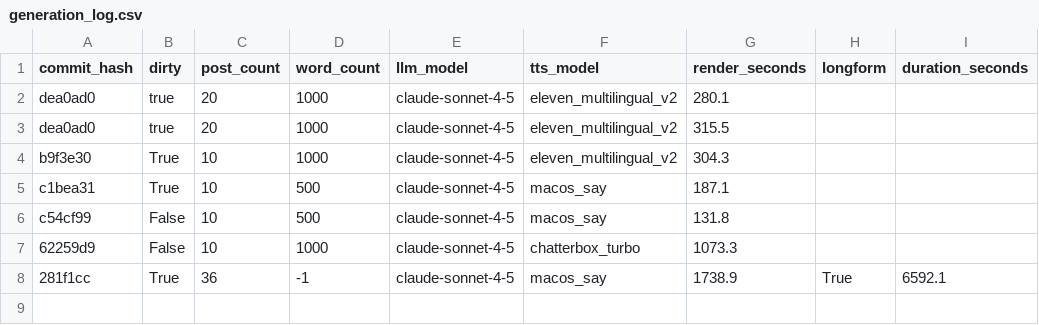
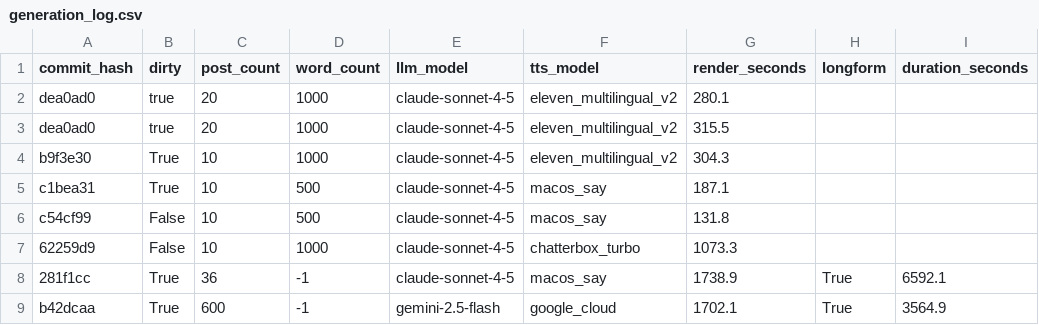
Before and after one commit to kyleawayan/your-podcast, a CSV file: generation_log.csv, drawn as a sheet.

```diff
--- a/generation_log.csv
+++ b/generation_log.csv
@@ -8 +8,2 @@ c54cf99,False,10,500,claude-sonnet-4-5,macos_say,131.8
 281f1cc,True,36,-1,claude-sonnet-4-5,macos_say,1738.9,True,6592.1
+b42dcaa,True,600,-1,gemini-2.5-flash,google_cloud,1702.1,True,3564.9
```
Also changed, not shown: 7 other files.
